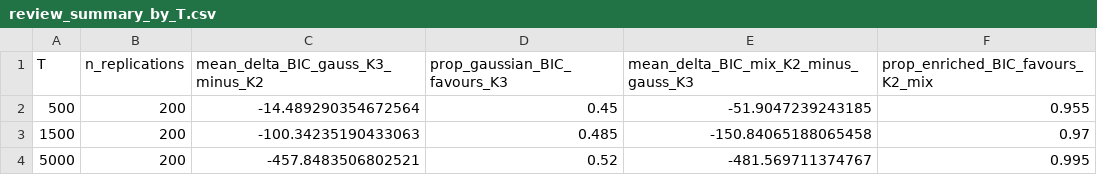
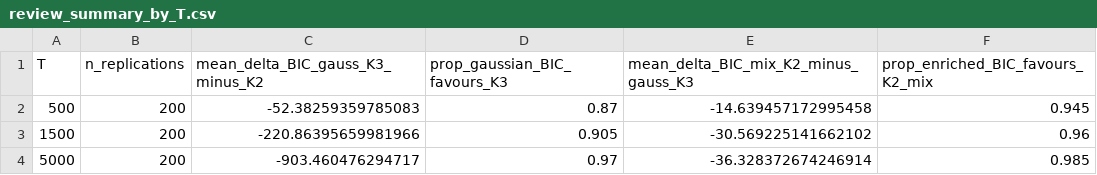
Before and after one commit to AurelienNicosiaULaval/corrective-hmm-states, a CSV file: numerics/output/review_summary_by_T.csv, drawn as a sheet.

```diff
--- a/numerics/output/review_summary_by_T.csv
+++ b/numerics/output/review_summary_by_T.csv
@@ -1,4 +1,4 @@
 T,n_replications,mean_delta_BIC_gauss_K3_minus_K2,prop_gaussian_BIC_favours_K3,mean_delta_BIC_mix_K2_minus_gauss_K3,prop_enriched_BIC_favours_K2_mix
-500,200,-14.489290354672564,0.45,-51.9047239243185,0.955
-1500,200,-100.34235190433063,0.485,-150.84065188065458,0.97
-5000,200,-457.8483506802521,0.52,-481.569711374767,0.995
+500,200,-52.38259359785083,0.87,-14.639457172995458,0.945
+1500,200,-220.86395659981966,0.905,-30.569225141662102,0.96
+5000,200,-903.460476294717,0.97,-36.328372674246914,0.985
```
Also changed, not shown: numerics/output/review_replications.csv, 27 other files.
